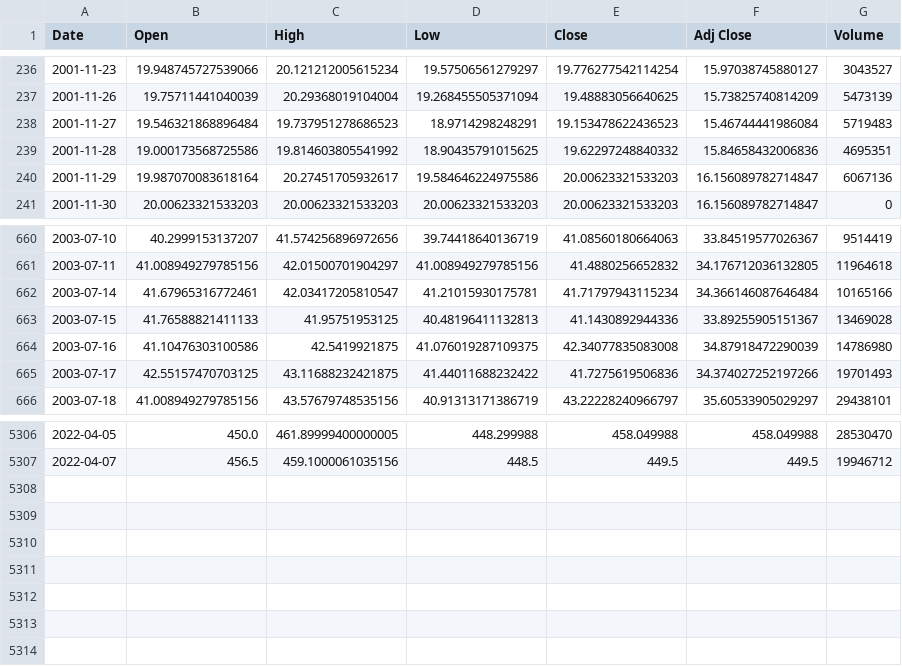
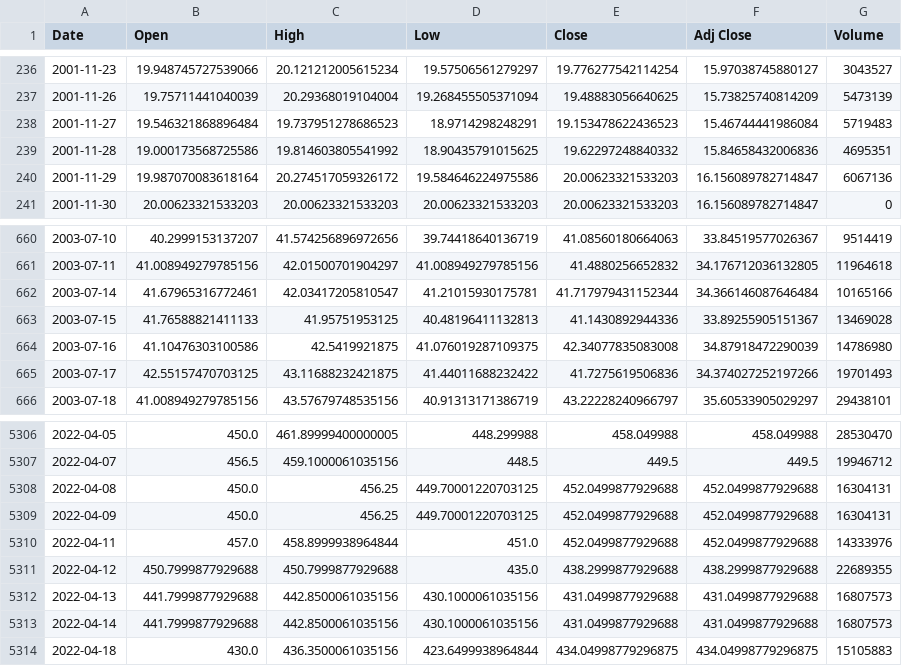
Before and after one commit to shreya1200/stock-pred, a CSV file: backend/stocks/datasets/TataFinalTech.csv, drawn as a sheet; only a part is shown, gaps mark what is left out.

Commit message:
Backend updated

```diff
--- a/backend/stocks/datasets/TataFinalTech.csv
+++ b/backend/stocks/datasets/TataFinalTech.csv
@@ -239,3 +239,3 @@ Date,Open,High,Low,Close,Adj Close,Volume
 2001-11-28,19.000173568725586,19.814603805541992,18.90435791015625,19.62297248840332,15.84658432006836,4695351
-2001-11-29,19.987070083618164,20.27451705932617,19.584646224975586,20.00623321533203,16.156089782714847,6067136
+2001-11-29,19.987070083618164,20.274517059326172,19.584646224975586,20.00623321533203,16.156089782714847,6067136
 2001-11-30,20.00623321533203,20.00623321533203,20.00623321533203,20.00623321533203,16.156089782714847,0
@@ -661,3 +661,3 @@ Date,Open,High,Low,Close,Adj Close,Volume
 2003-07-11,41.008949279785156,42.01500701904297,41.008949279785156,41.4880256652832,34.176712036132805,11964618
-2003-07-14,41.67965316772461,42.03417205810547,41.21015930175781,41.71797943115234,34.366146087646484,10165166
+2003-07-14,41.67965316772461,42.03417205810547,41.21015930175781,41.717979431152344,34.366146087646484,10165166
 2003-07-15,41.76588821411133,41.95751953125,40.48196411132813,41.1430892944336,33.89255905151367,13469028
@@ -5307 +5307,8 @@ Date,Open,High,Low,Close,Adj Close,Volume
 2022-04-07,456.5,459.1000061035156,448.5,449.5,449.5,19946712
+2022-04-08,450.0,456.25,449.70001220703125,452.0499877929688,452.0499877929688,16304131
+2022-04-09,450.0,456.25,449.70001220703125,452.0499877929688,452.0499877929688,16304131
+2022-04-11,457.0,458.8999938964844,451.0,452.0499877929688,452.0499877929688,14333976
+2022-04-12,450.7999877929688,450.7999877929688,435.0,438.2999877929688,438.2999877929688,22689355
+2022-04-13,441.7999877929688,442.8500061035156,430.1000061035156,431.0499877929688,431.0499877929688,16807573
+2022-04-14,441.7999877929688,442.8500061035156,430.1000061035156,431.0499877929688,431.0499877929688,16807573
+2022-04-18,430.0,436.3500061035156,423.6499938964844,434.04998779296875,434.04998779296875,15105883
```
Also changed, not shown: backend/stocks/datasets/AdaniFinalTweets.csv, backend/stocks/datasets/AirtelFinalTweets.csv, 15 other files.
